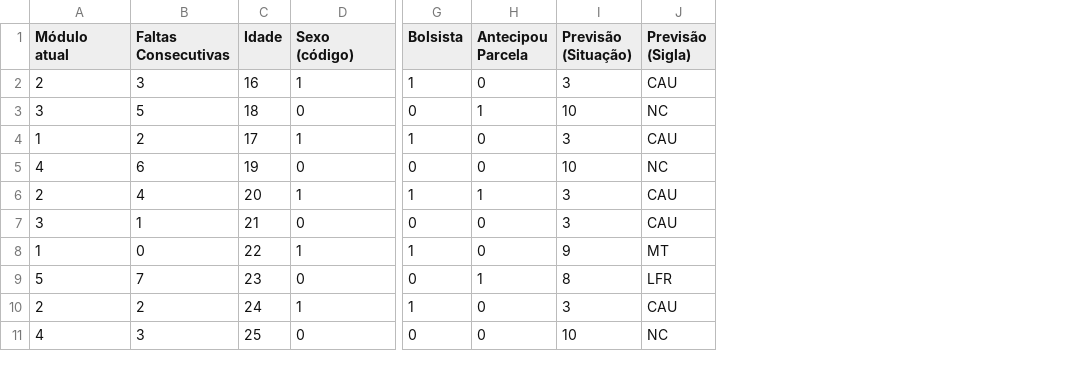
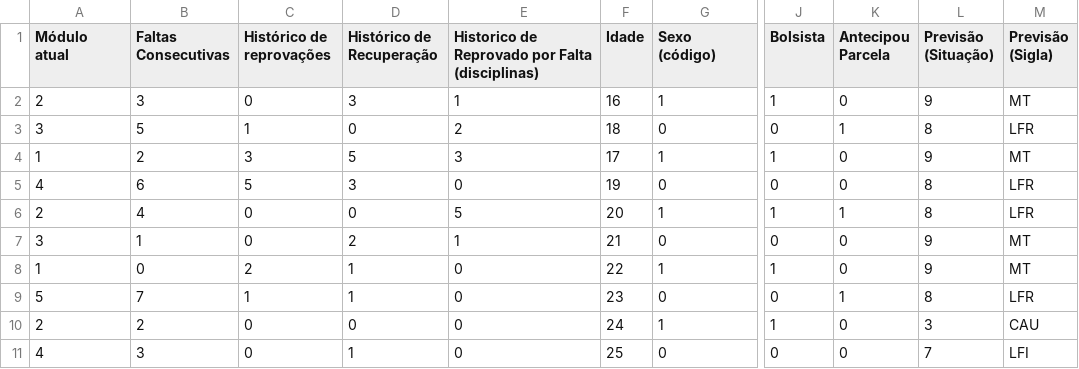
Before and after one commit to LucaScripts/TCC1, a CSV file: Regressão Logística/resultados_previsoes_logistico.csv, drawn as a sheet; only a part is shown, gaps mark what is left out; addresses are those after the commit; the diff names each change by its address in the sheet, - before the commit and + after, or states it on an @@ line.

```diff
--- a/Regressão Logística/resultados_previsoes_logistico.csv
+++ b/Regressão Logística/resultados_previsoes_logistico.csv
+column C (Histórico de reprovações), rows 2-11: 0 | 1 | 3 | 5 | 0 | 0 | 2 | 1 | 0 | 0
+column D (Histórico de Recuperação), rows 2-11: 3 | 0 | 5 | 3 | 0 | 2 | 1 | 1 | 0 | 1
+column E, rows 1-11: Historico de Reprovado por Falta (disciplinas) | 1 | 2 | 3 | 0 | 5 | 1 | 0 | 0 | 0 | 0
-L2 (Previsão (Situação)): 3
+L2 (Previsão (Situação)): 9
-M2 (Previsão (Sigla)): CAU
+M2 (Previsão (Sigla)): MT
-L3 (Previsão (Situação)): 10
+L3 (Previsão (Situação)): 8
-M3 (Previsão (Sigla)): NC
+M3 (Previsão (Sigla)): LFR
-L4 (Previsão (Situação)): 3
+L4 (Previsão (Situação)): 9
-M4 (Previsão (Sigla)): CAU
+M4 (Previsão (Sigla)): MT
-L5 (Previsão (Situação)): 10
+L5 (Previsão (Situação)): 8
-M5 (Previsão (Sigla)): NC
+M5 (Previsão (Sigla)): LFR
-L6 (Previsão (Situação)): 3
+L6 (Previsão (Situação)): 8
-M6 (Previsão (Sigla)): CAU
+M6 (Previsão (Sigla)): LFR
-L7 (Previsão (Situação)): 3
+L7 (Previsão (Situação)): 9
-M7 (Previsão (Sigla)): CAU
+M7 (Previsão (Sigla)): MT
-L11 (Previsão (Situação)): 10
+L11 (Previsão (Situação)): 7
-M11 (Previsão (Sigla)): NC
+M11 (Previsão (Sigla)): LFI
```
Also changed, not shown: Random Forest/alunos_para_prever.csv, Random Forest/resultados_previsoes.csv, 21 other files.
